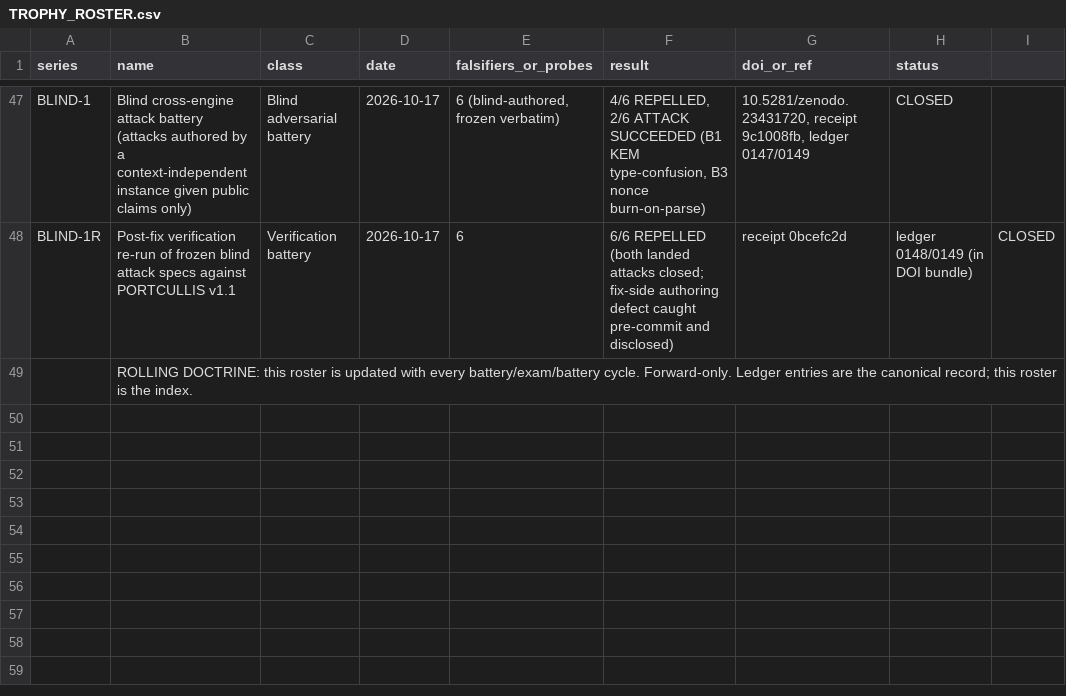
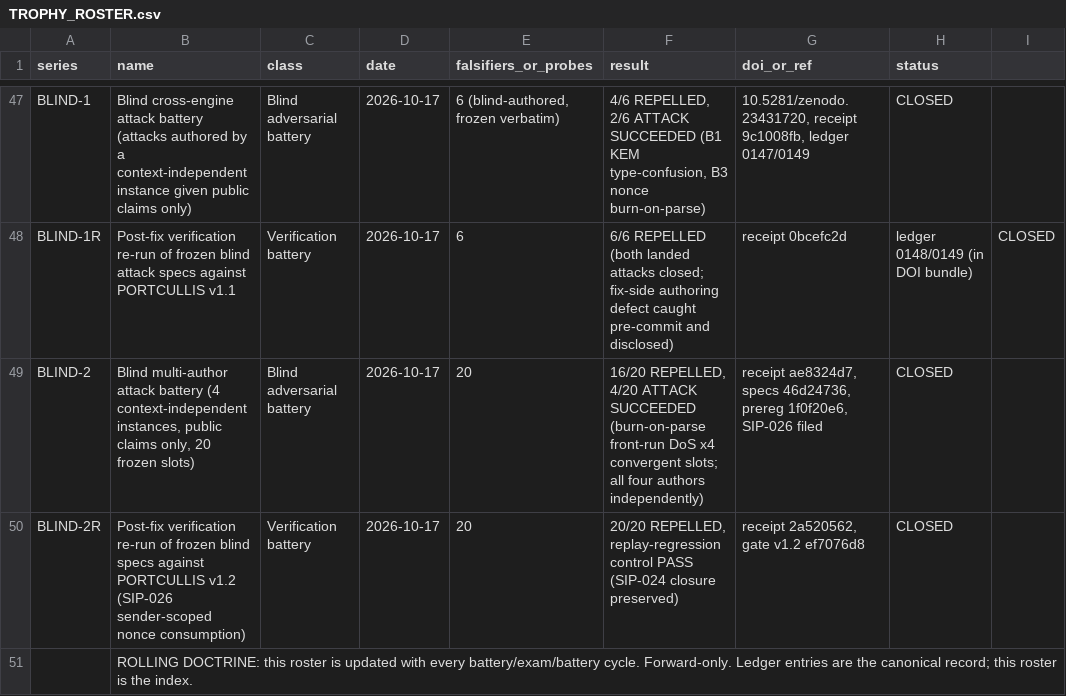
Before and after one commit to LLong2026/four-horsemen, a CSV file: TROPHY_ROSTER.csv, drawn as a sheet; only a part is shown, gaps mark what is left out.

Commit message:
BLIND-2 + BLIND-2R evidence: 20 blind-authored attacks (16/20 repelled; burn-on-parse front-run DoS, 4 convergent slots) -> SIP-026 (Leon ACK chat authorization 2026-10-17 ~12:40 CT) -> gate v1.2 sender-scoped nonce consumption -> BLIND-2R 20/20 repelled, replay-regression PASS. Roster +2 cycles (49). Leon GO (chat authorization, 2026-10-17 ~12:40 CT)

```diff
--- a/TROPHY_ROSTER.csv
+++ b/TROPHY_ROSTER.csv
@@ -48,2 +48,4 @@ BLIND-1,"Blind cross-engine attack battery (attacks authored by a context-indepe
 BLIND-1R,"Post-fix verification re-run of frozen blind attack specs against PORTCULLIS v1.1","Verification battery",2026-10-17,6,6/6 REPELLED (both landed attacks closed; fix-side authoring defect caught pre-commit and disclosed),receipt 0bcefc2d, ledger 0148/0149 (in DOI bundle),CLOSED
+BLIND-2,"Blind multi-author attack battery (4 context-independent instances, public claims only, 20 frozen slots)","Blind adversarial battery",2026-10-17,20,"16/20 REPELLED, 4/20 ATTACK SUCCEEDED (burn-on-parse front-run DoS x4 convergent slots; all four authors independently)","receipt ae8324d7, specs 46d24736, prereg 1f0f20e6, SIP-026 filed",CLOSED
+BLIND-2R,"Post-fix verification re-run of frozen blind specs against PORTCULLIS v1.2 (SIP-026 sender-scoped nonce consumption)","Verification battery",2026-10-17,20,"20/20 REPELLED, replay-regression control PASS (SIP-024 closure preserved)","receipt 2a520562, gate v1.2 ef7076d8",CLOSED
 ,ROLLING DOCTRINE: this roster is updated with every battery/exam/battery cycle. Forward-only. Ledger entries are the canonical record; this roster is the index.
```
Also changed, not shown: 13 other files.
